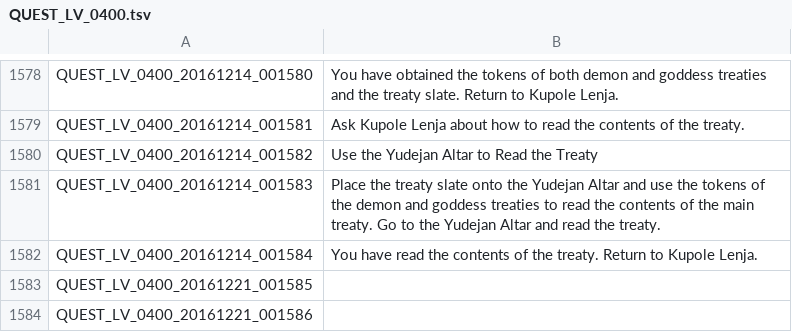
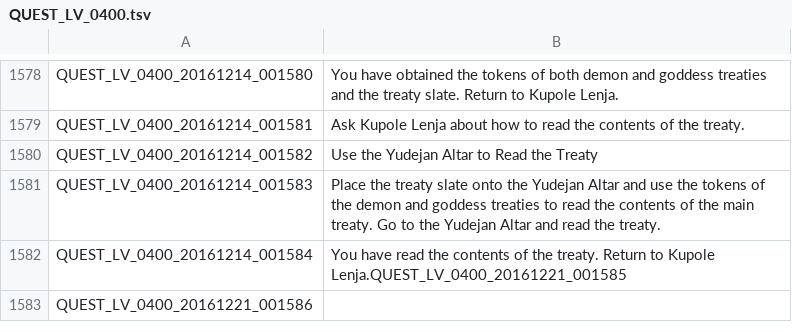
Before and after one commit to GostkaDesign/Tree-of-Savior-trad-FR, a TSV file: English/QUEST_LV_0400.tsv, drawn as a sheet; only a part is shown, gaps mark what is left out.

```diff
--- a/English/QUEST_LV_0400.tsv
+++ b/English/QUEST_LV_0400.tsv
@@ -1581,4 +1581,3 @@ QUEST_LV_0400_20161214_001582	Use the Yudejan Altar to Read the Treaty
 QUEST_LV_0400_20161214_001583	Place the treaty slate onto the Yudejan Altar and use the tokens of the demon and goddess treaties to read the contents of the main treaty. Go to the Yudejan Altar and read the treaty.
-QUEST_LV_0400_20161214_001584	You have read the contents of the treaty. Return to Kupole Lenja.
-QUEST_LV_0400_20161221_001585	
+QUEST_LV_0400_20161214_001584	You have read the contents of the treaty. Return to Kupole Lenja.QUEST_LV_0400_20161221_001585	
 QUEST_LV_0400_20161221_001586	
```
Also changed, not shown: English/ITEM.tsv, English/QUEST.tsv, 6 other files.
